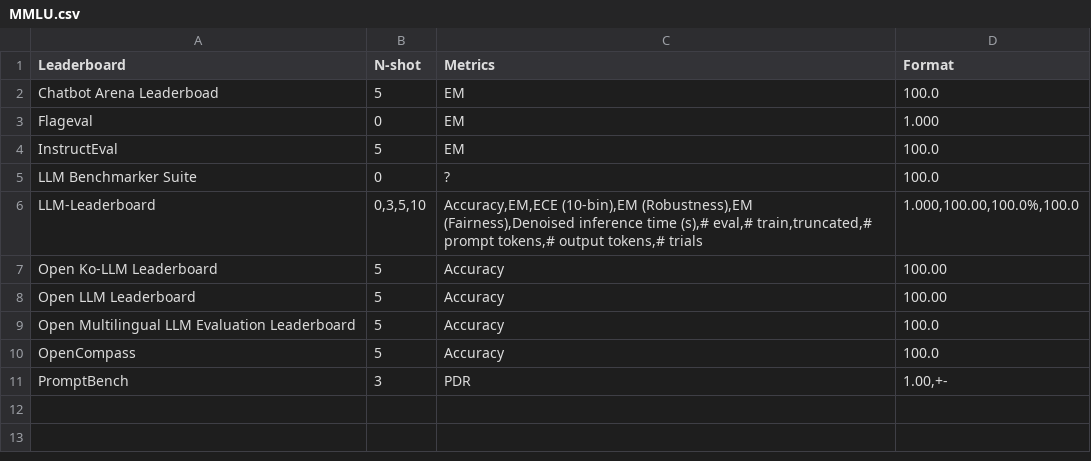
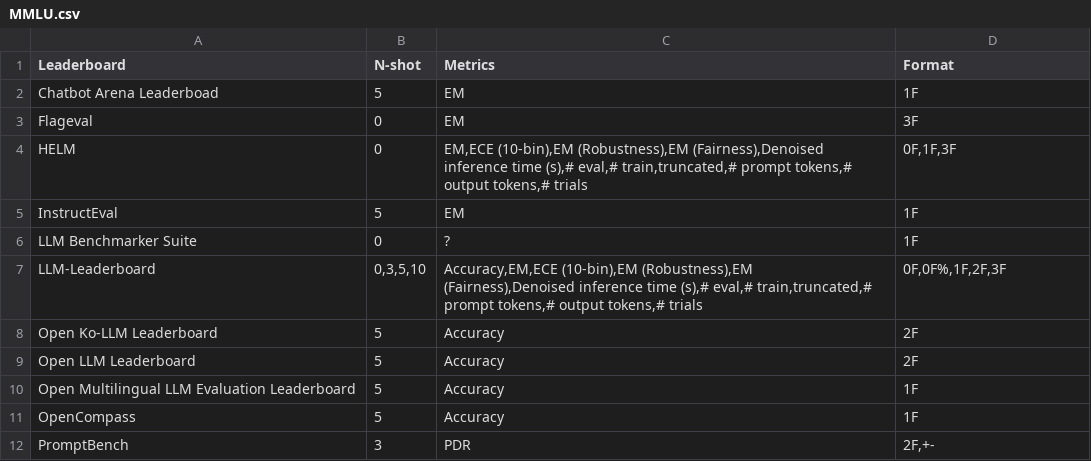
Before and after one commit to zhimin-z/Foundation-Model-Leaderboard-Survey, a CSV file: meta/rq2/MMLU.csv, drawn as a sheet.

```diff
--- a/meta/rq2/MMLU.csv
+++ b/meta/rq2/MMLU.csv
@@ -1,11 +1,12 @@
 Leaderboard,N-shot,Metrics,Format
-Chatbot Arena Leaderboad,5,EM,100.0
-Flageval,0,EM,1.000
-InstructEval,5,EM,100.0
-LLM Benchmarker Suite,0,?,100.0
-LLM-Leaderboard,"0,3,5,10","Accuracy,EM,ECE (10-bin),EM (Robustness),EM (Fairness),Denoised inference time (s),# eval,# train,truncated,# prompt tokens,# output tokens,# trials","1.000,100.00,100.0%,100.0"
-Open Ko-LLM Leaderboard,5,Accuracy,100.00
-Open LLM Leaderboard,5,Accuracy,100.00
-Open Multilingual LLM Evaluation Leaderboard,5,Accuracy,100.0
-OpenCompass,5,Accuracy,100.0
-PromptBench,3,PDR,"1.00,+-"
+Chatbot Arena Leaderboad,5,EM,1F
+Flageval,0,EM,3F
+HELM,0,"EM,ECE (10-bin),EM (Robustness),EM (Fairness),Denoised inference time (s),# eval,# train,truncated,# prompt tokens,# output tokens,# trials","0F,1F,3F"
+InstructEval,5,EM,1F
+LLM Benchmarker Suite,0,?,1F
+LLM-Leaderboard,"0,3,5,10","Accuracy,EM,ECE (10-bin),EM (Robustness),EM (Fairness),Denoised inference time (s),# eval,# train,truncated,# prompt tokens,# output tokens,# trials","0F,0F%,1F,2F,3F"
+Open Ko-LLM Leaderboard,5,Accuracy,2F
+Open LLM Leaderboard,5,Accuracy,2F
+Open Multilingual LLM Evaluation Leaderboard,5,Accuracy,1F
+OpenCompass,5,Accuracy,1F
+PromptBench,3,PDR,"2F,+-"
```
Also changed, not shown: 2 other files.
